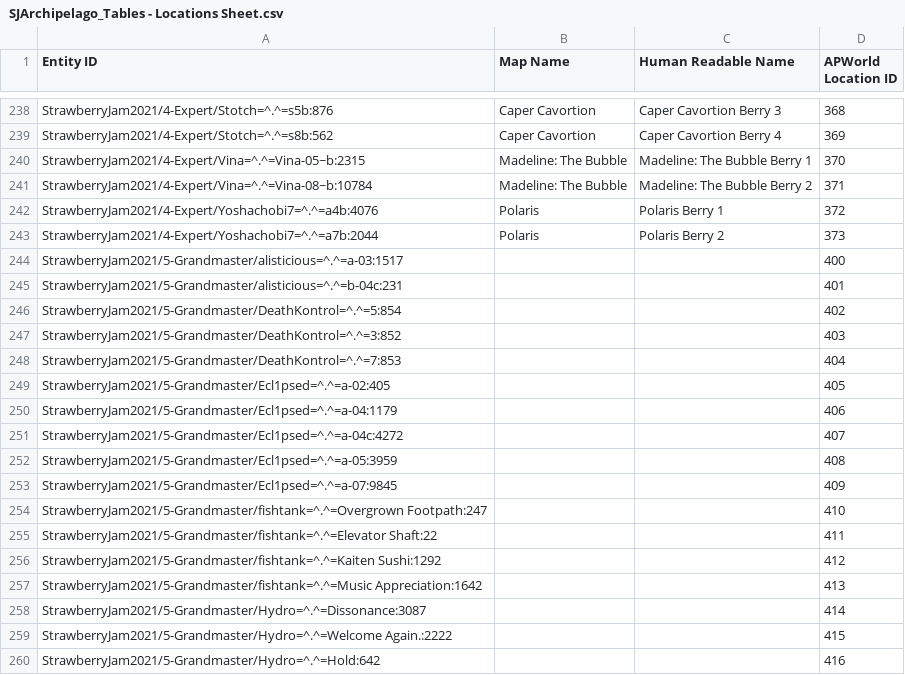
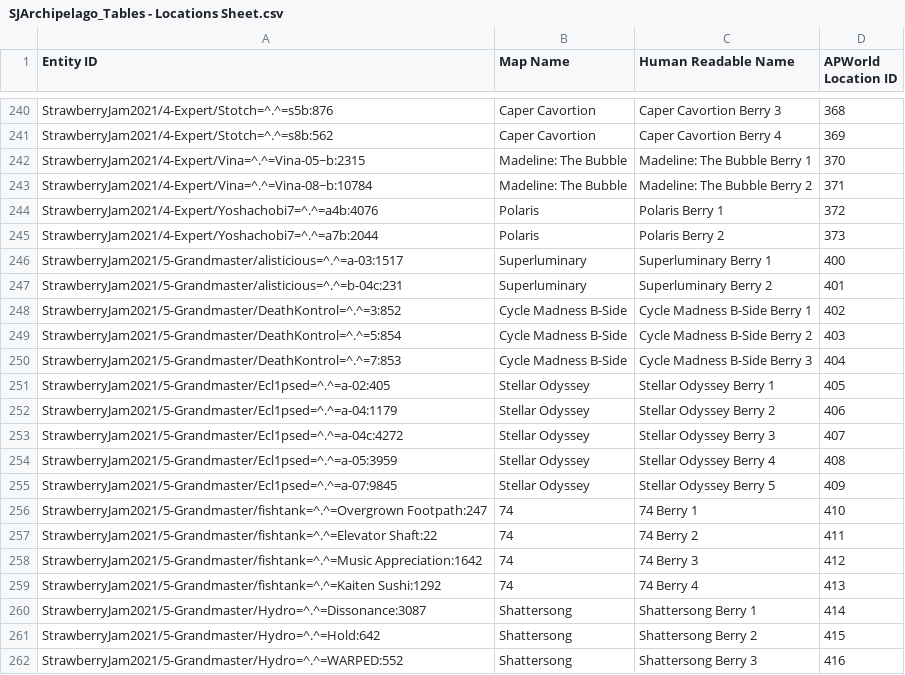
Before and after one commit to rubys37/StrawberryJamArchipelago, a CSV file: SJArchiTableUtils/location_id_sheets/SJArchipelago_Tables - Locations Sheet.csv (was SJArchiTableUtils/strawberry_id_sheets/SJArchipelago_Tables - Locations Sheet.csv), drawn as a sheet; only a part is shown, gaps mark what is left out; the diff covers the shown part only.

Commit message:
table changes, minor fixes

```diff
--- a/SJArchiTableUtils/strawberry_id_sheets/SJArchipelago_Tables - Locations Sheet.csv
+++ b/SJArchiTableUtils/location_id_sheets/SJArchipelago_Tables - Locations Sheet.csv
@@ -243,18 +245,18 @@ StrawberryJam2021/4-Expert/Yoshachobi7=^.^=a4b:4076,Polaris,Polaris Berry 1,372
 StrawberryJam2021/4-Expert/Yoshachobi7=^.^=a7b:2044,Polaris,Polaris Berry 2,373
-StrawberryJam2021/5-Grandmaster/alisticious=^.^=a-03:1517,,,400
-StrawberryJam2021/5-Grandmaster/alisticious=^.^=b-04c:231,,,401
-StrawberryJam2021/5-Grandmaster/DeathKontrol=^.^=5:854,,,402
-StrawberryJam2021/5-Grandmaster/DeathKontrol=^.^=3:852,,,403
-StrawberryJam2021/5-Grandmaster/DeathKontrol=^.^=7:853,,,404
-StrawberryJam2021/5-Grandmaster/Ecl1psed=^.^=a-02:405,,,405
-StrawberryJam2021/5-Grandmaster/Ecl1psed=^.^=a-04:1179,,,406
-StrawberryJam2021/5-Grandmaster/Ecl1psed=^.^=a-04c:4272,,,407
-StrawberryJam2021/5-Grandmaster/Ecl1psed=^.^=a-05:3959,,,408
-StrawberryJam2021/5-Grandmaster/Ecl1psed=^.^=a-07:9845,,,409
-StrawberryJam2021/5-Grandmaster/fishtank=^.^=Overgrown Footpath:247,,,410
-StrawberryJam2021/5-Grandmaster/fishtank=^.^=Elevator Shaft:22,,,411
-StrawberryJam2021/5-Grandmaster/fishtank=^.^=Kaiten Sushi:1292,,,412
-StrawberryJam2021/5-Grandmaster/fishtank=^.^=Music Appreciation:1642,,,413
-StrawberryJam2021/5-Grandmaster/Hydro=^.^=Dissonance:3087,,,414
-StrawberryJam2021/5-Grandmaster/Hydro=^.^=Welcome Again.:2222,,,415
-StrawberryJam2021/5-Grandmaster/Hydro=^.^=Hold:642,,,416
+StrawberryJam2021/5-Grandmaster/alisticious=^.^=a-03:1517,Superluminary,Superluminary Berry 1,400
+StrawberryJam2021/5-Grandmaster/alisticious=^.^=b-04c:231,Superluminary,Superluminary Berry 2,401
+StrawberryJam2021/5-Grandmaster/DeathKontrol=^.^=3:852,Cycle Madness B-Side,Cycle Madness B-Side Berry 1,402
+StrawberryJam2021/5-Grandmaster/DeathKontrol=^.^=5:854,Cycle Madness B-Side,Cycle Madness B-Side Berry 2,403
+StrawberryJam2021/5-Grandmaster/DeathKontrol=^.^=7:853,Cycle Madness B-Side,Cycle Madness B-Side Berry 3,404
+StrawberryJam2021/5-Grandmaster/Ecl1psed=^.^=a-02:405,Stellar Odyssey,Stellar Odyssey Berry 1,405
+StrawberryJam2021/5-Grandmaster/Ecl1psed=^.^=a-04:1179,Stellar Odyssey,Stellar Odyssey Berry 2,406
+StrawberryJam2021/5-Grandmaster/Ecl1psed=^.^=a-04c:4272,Stellar Odyssey,Stellar Odyssey Berry 3,407
+StrawberryJam2021/5-Grandmaster/Ecl1psed=^.^=a-05:3959,Stellar Odyssey,Stellar Odyssey Berry 4,408
+StrawberryJam2021/5-Grandmaster/Ecl1psed=^.^=a-07:9845,Stellar Odyssey,Stellar Odyssey Berry 5,409
+StrawberryJam2021/5-Grandmaster/fishtank=^.^=Overgrown Footpath:247,74,74 Berry 1,410
+StrawberryJam2021/5-Grandmaster/fishtank=^.^=Elevator Shaft:22,74,74 Berry 2,411
+StrawberryJam2021/5-Grandmaster/fishtank=^.^=Music Appreciation:1642,74,74 Berry 3,412
+StrawberryJam2021/5-Grandmaster/fishtank=^.^=Kaiten Sushi:1292,74,74 Berry 4,413
+StrawberryJam2021/5-Grandmaster/Hydro=^.^=Dissonance:3087,Shattersong,Shattersong Berry 1,414
+StrawberryJam2021/5-Grandmaster/Hydro=^.^=Hold:642,Shattersong,Shattersong Berry 2,415
+StrawberryJam2021/5-Grandmaster/Hydro=^.^=WARPED:552,Shattersong,Shattersong Berry 3,416
```
Also changed, not shown: 10 added rows, 7 removed rows and 64 edited cells elsewhere in this file, SJArchiTableUtils/map_id_sheets/SJArchipelago_Tables - Map IDs.csv, 21 other files.
